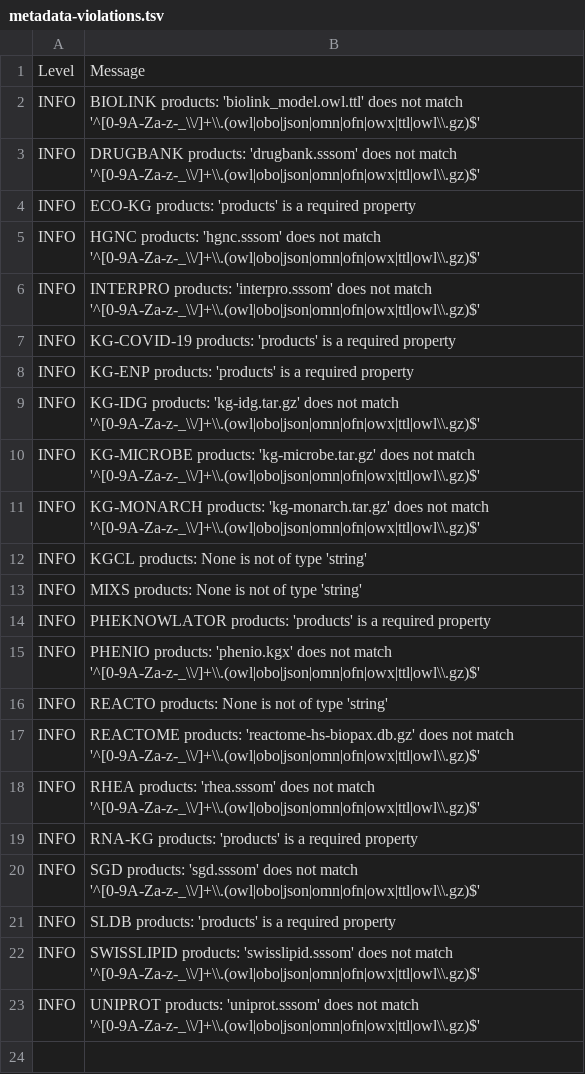
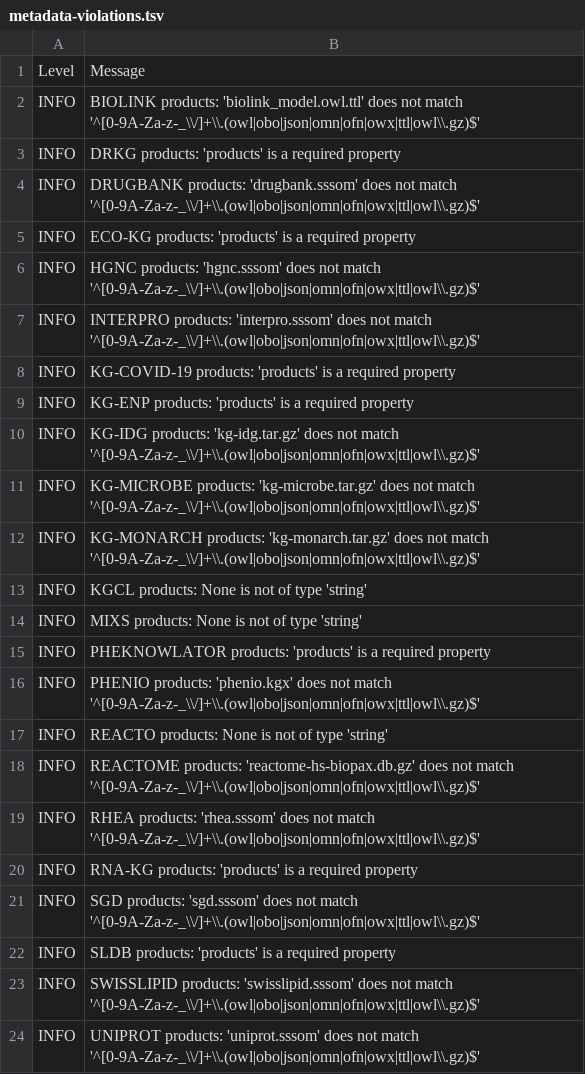
Before and after one commit to Knowledge-Graph-Hub/kg-registry, a TSV file: reports/metadata-violations.tsv, drawn as a sheet.

```diff
--- a/reports/metadata-violations.tsv
+++ b/reports/metadata-violations.tsv
@@ -2,2 +2,3 @@ Level	Message
 INFO	BIOLINK products: 'biolink_model.owl.ttl' does not match '^[0-9A-Za-z-_\\/]+\\.(owl|obo|json|omn|ofn|owx|ttl|owl\\.gz)$'
+INFO	DRKG products: 'products' is a required property
 INFO	DRUGBANK products: 'drugbank.sssom' does not match '^[0-9A-Za-z-_\\/]+\\.(owl|obo|json|omn|ofn|owx|ttl|owl\\.gz)$'
```
Also changed, not shown: reports/metadata-grid.csv, 6 other files.
